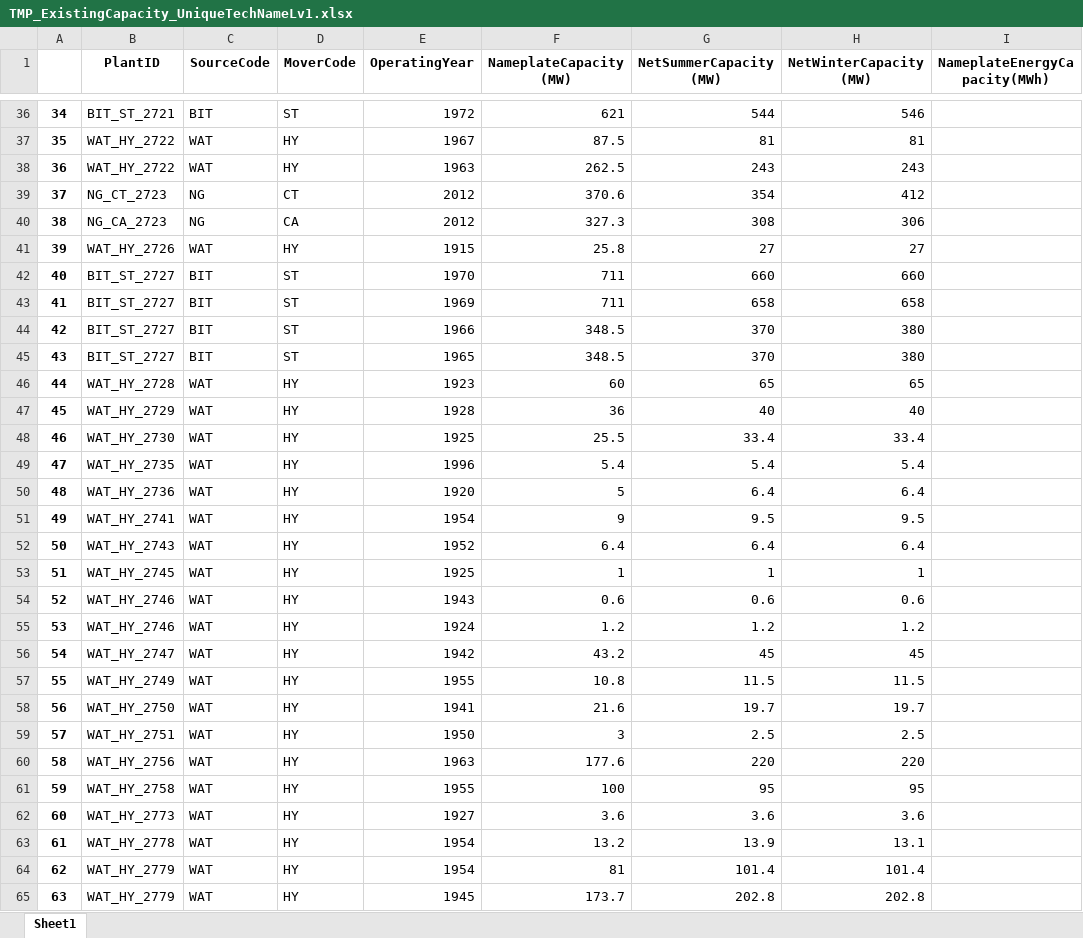
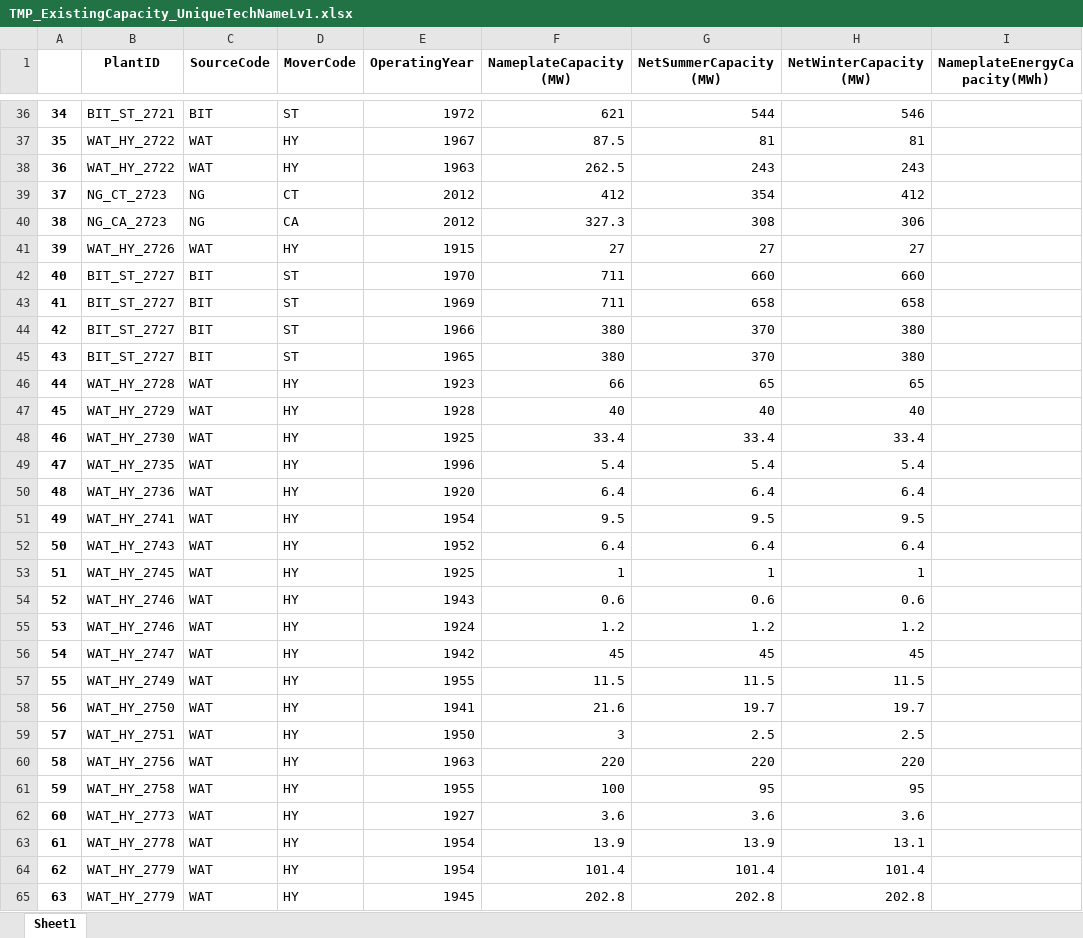
Before and after one commit to vaduraes/TemoaHurricane_V2, an Excel workbook: CreateBaseDeck/ExcelUserData/Temporary_ToHelpBuildDecks/TMP_ExistingCapacity_UniqueTechNameLv1.xlsx, sheet Sheet1, drawn as a sheet; only a part is shown, gaps mark what is left out; values as stored, in another font and other column widths than the file's, no borders; the diff covers the shown part only; the diff names each change by its address in the sheet, - before the commit and + after, or states it on an @@ line.

```diff
--- a/CreateBaseDeck/ExcelUserData/Temporary_ToHelpBuildDecks/TMP_ExistingCapacity_UniqueTechNameLv1.xlsx (sheet Sheet1)
+++ b/CreateBaseDeck/ExcelUserData/Temporary_ToHelpBuildDecks/TMP_ExistingCapacity_UniqueTechNameLv1.xlsx (sheet Sheet1)
-F39 (NameplateCapacity(MW)): 370.6
+F39 (NameplateCapacity(MW)): 412
-F41 (NameplateCapacity(MW)): 25.8
+F41 (NameplateCapacity(MW)): 27
-F44:F45 (NameplateCapacity(MW)): 348.5
+F44:F45 (NameplateCapacity(MW)): 380
-F46 (NameplateCapacity(MW)): 60
+F46 (NameplateCapacity(MW)): 66
-F47 (NameplateCapacity(MW)): 36
+F47 (NameplateCapacity(MW)): 40
-F48 (NameplateCapacity(MW)): 25.5
+F48 (NameplateCapacity(MW)): 33.4
-F50 (NameplateCapacity(MW)): 5
+F50 (NameplateCapacity(MW)): 6.4
-F51 (NameplateCapacity(MW)): 9
+F51 (NameplateCapacity(MW)): 9.5
-F56 (NameplateCapacity(MW)): 43.2
+F56 (NameplateCapacity(MW)): 45
-F57 (NameplateCapacity(MW)): 10.8
+F57 (NameplateCapacity(MW)): 11.5
-F60 (NameplateCapacity(MW)): 177.6
+F60 (NameplateCapacity(MW)): 220
-F63 (NameplateCapacity(MW)): 13.2
+F63 (NameplateCapacity(MW)): 13.9
-F64 (NameplateCapacity(MW)): 81
+F64 (NameplateCapacity(MW)): 101.4
-F65 (NameplateCapacity(MW)): 173.7
+F65 (NameplateCapacity(MW)): 202.8
```
Also changed, not shown: 31 edited cells elsewhere in this sheet, CreateBaseDeck/ExcelUserData/Temporary_ToHelpBuildDecks/TMP_ExistingCapacity_UniqueTechNameLv2.xlsx, CreateBaseDeck/ExcelUserData/UserData.xlsx, 1 other file.
